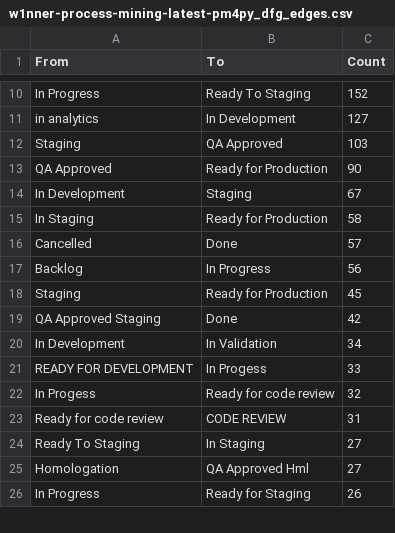
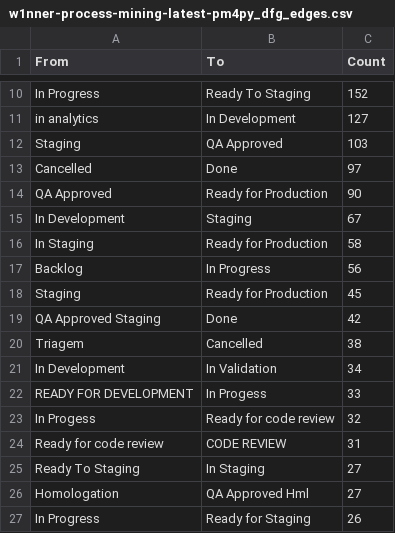
Before and after one commit to rodrigooliveira-pmo/flow-pmo, a CSV file: artifacts/process_mining/w1nner-process-mining-latest-pm4py_dfg_edges.csv, drawn as a sheet; only a part is shown, gaps mark what is left out; removed rows and columns are numbered as before the commit, all else as after; the diff covers the shown part only; the diff names each change by its address in the sheet, - before the commit and + after, or states it on an @@ line.

```diff
--- a/artifacts/process_mining/w1nner-process-mining-latest-pm4py_dfg_edges.csv
+++ b/artifacts/process_mining/w1nner-process-mining-latest-pm4py_dfg_edges.csv
+row 13: Cancelled | Done | 97
-row 16: Cancelled | Done | 57
+row 20: Triagem | Cancelled | 38
```
Also changed, not shown: 4 added rows, 4 removed rows, 60 moved rows and 1 edited cell elsewhere in this file, artifacts/process_mining/w1nner-process-mining-latest-conformidade_casos.csv, artifacts/process_mining/w1nner-process-mining-latest-horas_pessoa_status.csv, 21 other files.
